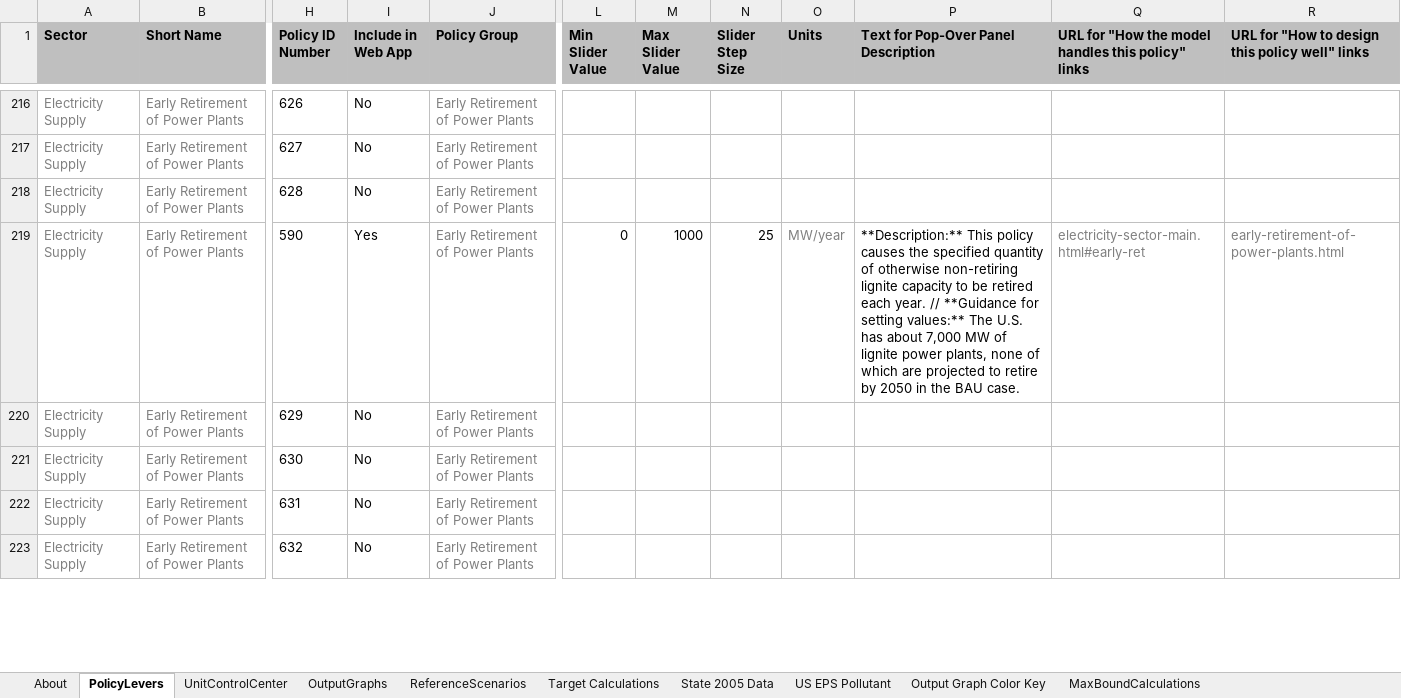
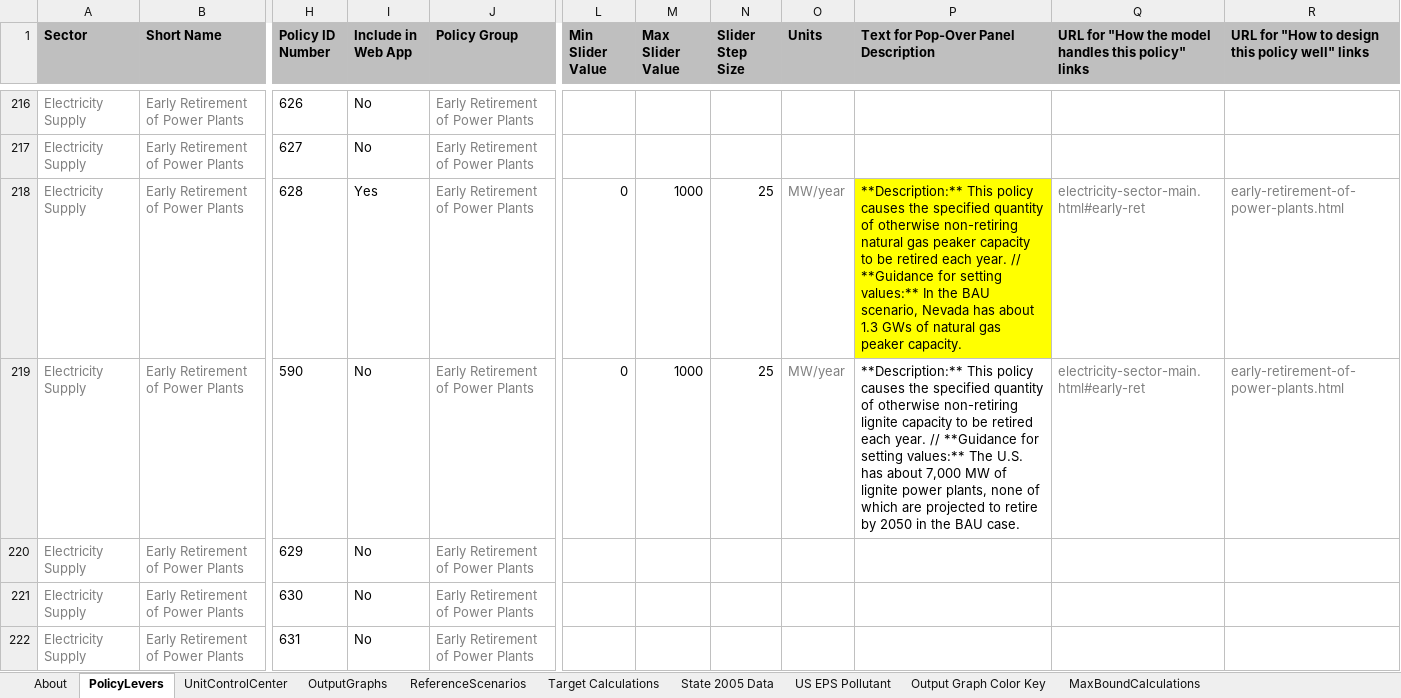
Before and after one commit to EnergyInnovation/eps-nevada, an Excel workbook: WebAppData.xlsx, sheet PolicyLevers, drawn as a sheet; only a part is shown, gaps mark what is left out; the shorter side is filled out with more unchanged rows; values as stored, in another font and other column widths than the file's, no borders; conditional formats not drawn; the diff names each change by its address in the sheet, - before the commit and + after, or states it on an @@ line.

```diff
--- a/WebAppData.xlsx (sheet PolicyLevers)
+++ b/WebAppData.xlsx (sheet PolicyLevers)
-I218 (Include in Web App): No
+I218 (Include in Web App): Yes
-L218 (Min Slider Value): (empty)
+L218 (Min Slider Value): 0
-M218 (Max Slider Value): (empty)
+M218 (Max Slider Value): 1000
-N218 (Slider Step Size): (empty)
+N218 (Slider Step Size): 25
-O218 (Units): (empty)
+O218 (Units): MW/year
-P218: (empty)
+P218: **Description:** This policy causes the specified quantity of otherwise non-retiring natural gas peaker capacity to be retired each year. // **Guidance for setting values:** In the BAU scenario, Nevada has about 1.3 GWs of natural gas peaker capacity.
-P218 fill: none
+P218 fill: #FFFF00
-Q218: (empty)
+Q218: electricity-sector-main.html#early-ret
-R218: (empty)
+R218: early-retirement-of-power-plants.html
-I219 (Include in Web App): Yes
+I219 (Include in Web App): No
```
Also changed, not shown: 1 other file.
